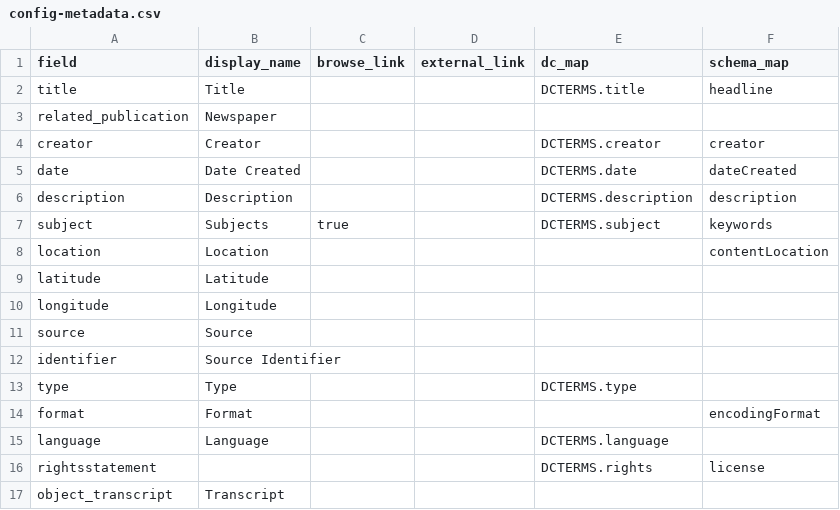
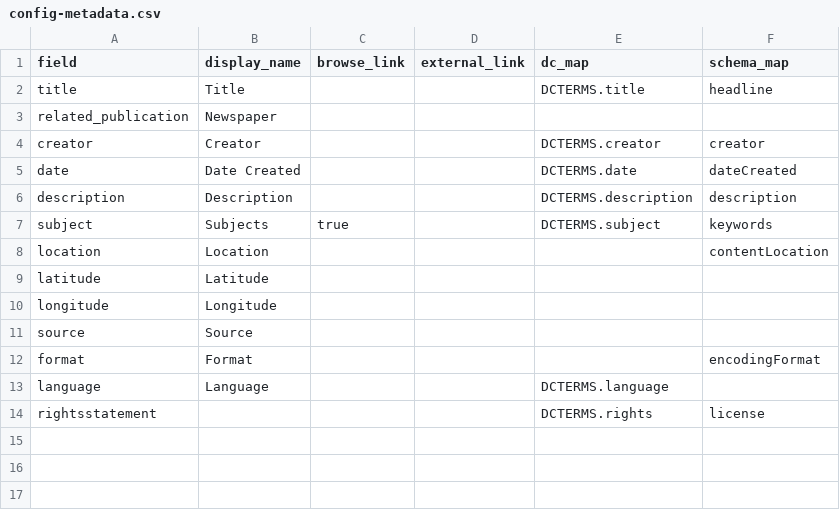
Before and after one commit to egpalazzolo/seek-test-100, a CSV file: _data/config-metadata.csv, drawn as a sheet; the diff names each change by its address in the sheet, - before the commit and + after, or states it on an @@ line.

```diff
--- a/_data/config-metadata.csv
+++ b/_data/config-metadata.csv
-row 12: identifier | Source Identifier
-row 13: type | Type |  |  | DCTERMS.type
-row 17: object_transcript | Transcript
```
Also changed, not shown: _data/seek-test-100.csv, 3 other files.
